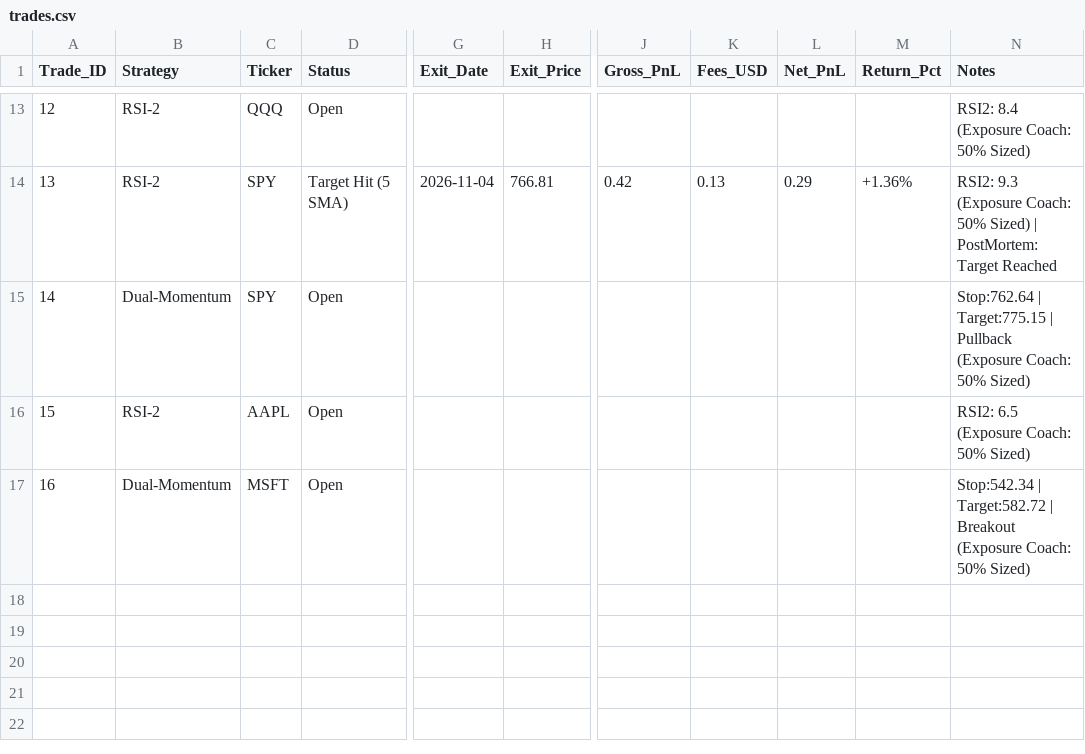
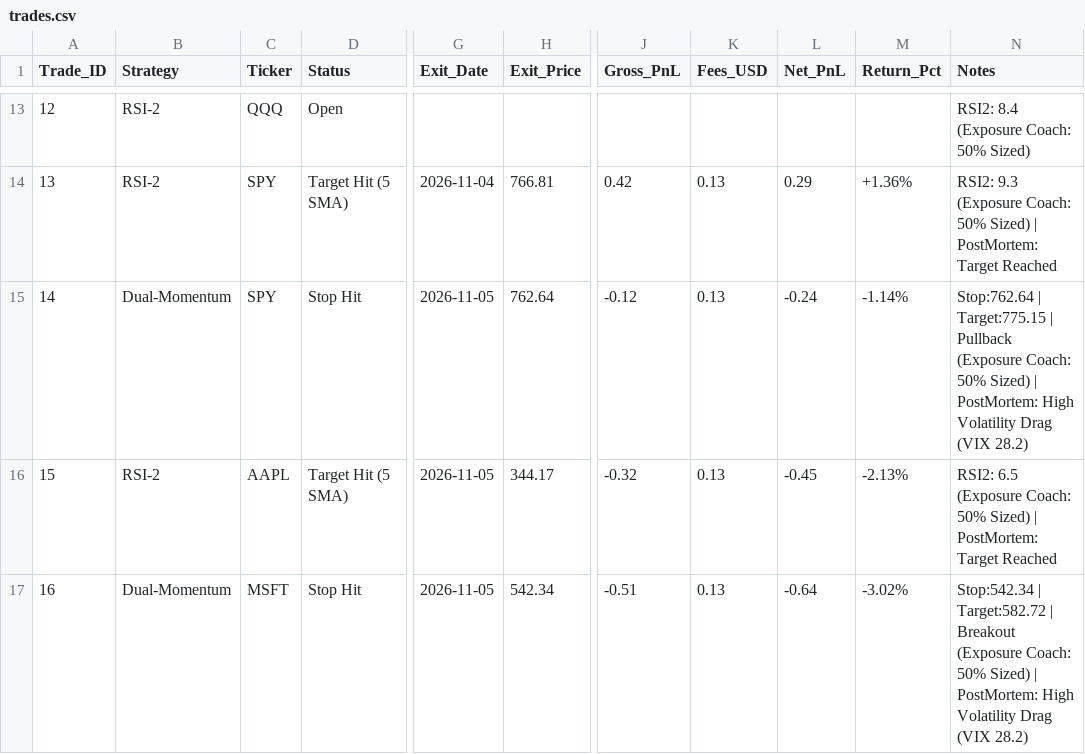
Before and after one commit to gabrielmateo826-netizen/gotrade-paper-trader, a CSV file: trades.csv, drawn as a sheet; only a part is shown, gaps mark what is left out; the diff names each change by its address in the sheet, - before the commit and + after, or states it on an @@ line.

```diff
--- a/trades.csv
+++ b/trades.csv
-D15 (Status): Open
+D15 (Status): Stop Hit
-G15:G17 (Exit_Date): (empty)
+G15:G17 (Exit_Date): 2026-11-05
-H15 (Exit_Price): (empty)
+H15 (Exit_Price): 762.64
-J15 (Gross_PnL): (empty)
+J15 (Gross_PnL): -0.12
-K15:K17 (Fees_USD): (empty)
+K15:K17 (Fees_USD): 0.13
-L15 (Net_PnL): (empty)
+L15 (Net_PnL): -0.24
-M15 (Return_Pct): (empty)
+M15 (Return_Pct): -1.14%
-N15 (Notes): …50% Sized)
+N15 (Notes): …50% Sized) | PostMortem: High Volatility Drag (VIX 28.2)
-D16 (Status): Open
+D16 (Status): Target Hit (5 SMA)
-H16 (Exit_Price): (empty)
+H16 (Exit_Price): 344.17
-J16 (Gross_PnL): (empty)
+J16 (Gross_PnL): -0.32
-L16 (Net_PnL): (empty)
+L16 (Net_PnL): -0.45
-M16 (Return_Pct): (empty)
+M16 (Return_Pct): -2.13%
-N16 (Notes): …50% Sized)
+N16 (Notes): …50% Sized) | PostMortem: Target Reached
-D17 (Status): Open
+D17 (Status): Stop Hit
-H17 (Exit_Price): (empty)
+H17 (Exit_Price): 542.34
-J17 (Gross_PnL): (empty)
+J17 (Gross_PnL): -0.51
-L17 (Net_PnL): (empty)
+L17 (Net_PnL): -0.64
-M17 (Return_Pct): (empty)
+M17 (Return_Pct): -3.02%
-N17 (Notes): …50% Sized)
+N17 (Notes): …50% Sized) | PostMortem: High Volatility Drag (VIX 28.2)
```
Also changed, not shown: 1 other file.
